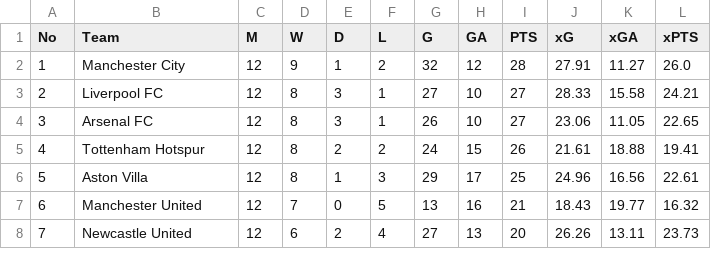
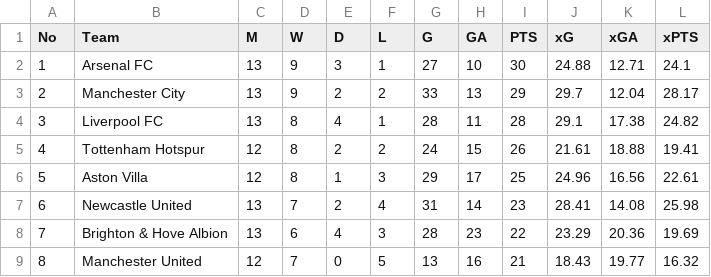
Before and after one commit to gigahidjrikaaa/football-data-engineering-scripts, a CSV file: files/matched_table.csv, drawn as a sheet; only a part is shown; the diff covers the shown part only.

```diff
--- a/files/matched_table.csv
+++ b/files/matched_table.csv
@@ -1,8 +1,9 @@
 No,Team,M,W,D,L,G,GA,PTS,xG,xGA,xPTS
-1,Manchester City,12,9,1,2,32,12,28,27.91,11.27,26.0
-2,Liverpool FC,12,8,3,1,27,10,27,28.33,15.58,24.21
-3,Arsenal FC,12,8,3,1,26,10,27,23.06,11.05,22.65
+1,Arsenal FC,13,9,3,1,27,10,30,24.88,12.71,24.1
+2,Manchester City,13,9,2,2,33,13,29,29.7,12.04,28.17
+3,Liverpool FC,13,8,4,1,28,11,28,29.1,17.38,24.82
 4,Tottenham Hotspur,12,8,2,2,24,15,26,21.61,18.88,19.41
 5,Aston Villa,12,8,1,3,29,17,25,24.96,16.56,22.61
-6,Manchester United,12,7,0,5,13,16,21,18.43,19.77,16.32
-7,Newcastle United,12,6,2,4,27,13,20,26.26,13.11,23.73
+6,Newcastle United,13,7,2,4,31,14,23,28.41,14.08,25.98
+7,Brighton & Hove Albion,13,6,4,3,28,23,22,23.29,20.36,19.69
+8,Manchester United,12,7,0,5,13,16,21,18.43,19.77,16.32
```
Also changed, not shown: 1 removed row and 65 edited cells elsewhere in this file, files/joined_matches.csv, files/matched_match_data.csv, 5 other files.
